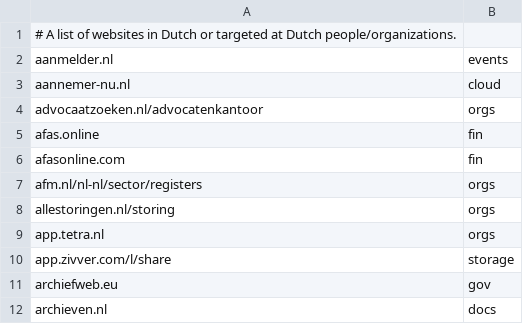
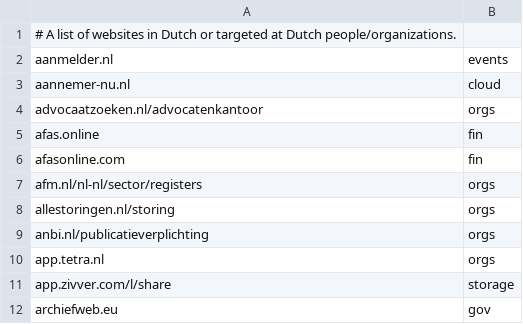
Before and after one commit to Zarcolio/sitedorks, a CSV file: csv/sitedorks-nl.csv, drawn as a sheet; only a part is shown; the shorter side is filled out with more unchanged rows; the diff names each change by its address in the sheet, - before the commit and + after, or states it on an @@ line.

Commit message:
Update sitedorks-nl.csv

```diff
--- a/csv/sitedorks-nl.csv
+++ b/csv/sitedorks-nl.csv
+row 9: anbi.nl/publicatieverplichting | orgs
```
